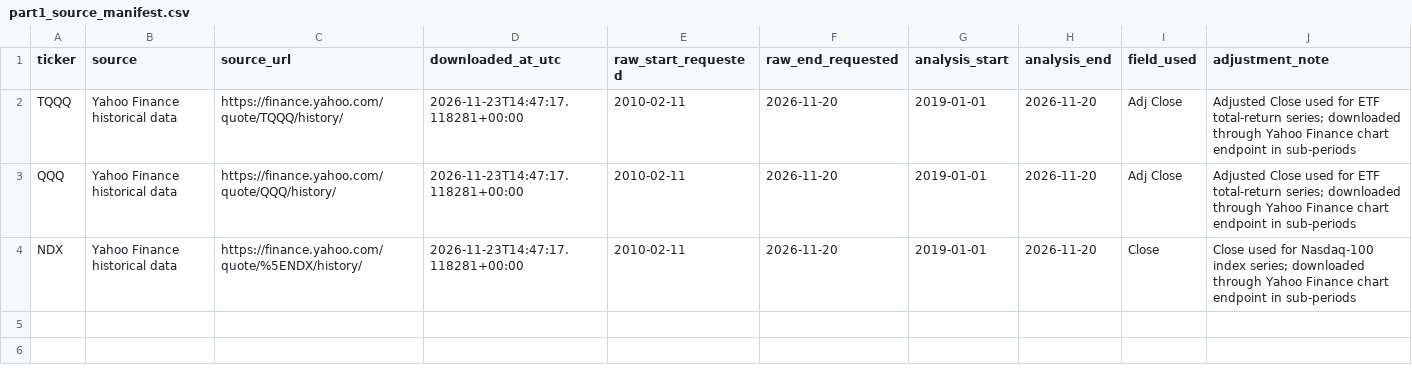
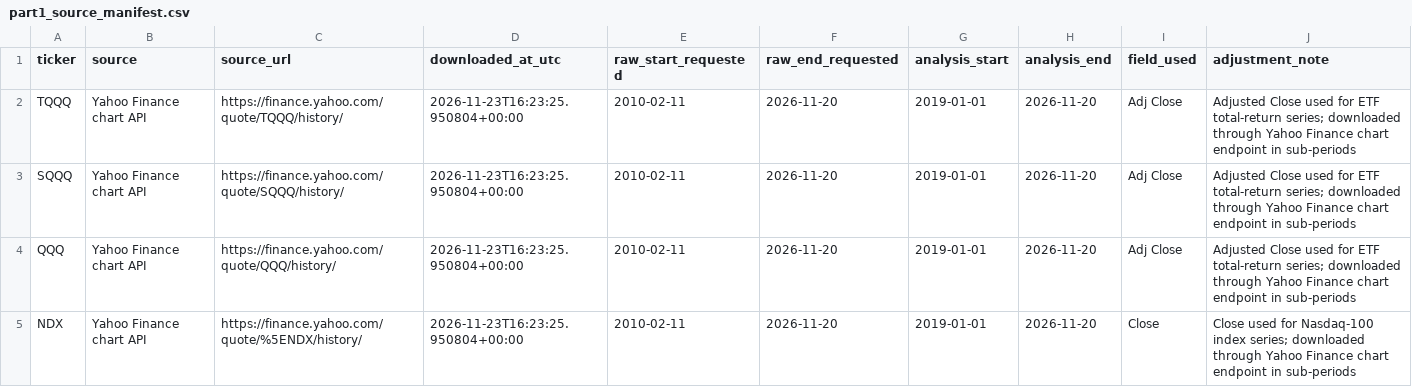
Before and after one commit to jingyishao928-bit/tqqq-leveraged-etf-risk, a CSV file: data/metadata/part1_source_manifest.csv, drawn as a sheet.

Commit message:
Add SQQQ raw and cleaned data

```diff
--- a/data/metadata/part1_source_manifest.csv
+++ b/data/metadata/part1_source_manifest.csv
@@ -1,4 +1,5 @@
 ticker,source,source_url,downloaded_at_utc,raw_start_requested,raw_end_requested,analysis_start,analysis_end,field_used,adjustment_note
-TQQQ,Yahoo Finance historical data,https://finance.yahoo.com/quote/TQQQ/history/,2026-11-23T14:47:17.118281+00:00,2010-02-11,2026-11-20,2019-01-01,2026-11-20,Adj Close,Adjusted Close used for ETF total-return series; downloaded through Yahoo Finance chart endpoint in sub-periods
-QQQ,Yahoo Finance historical data,https://finance.yahoo.com/quote/QQQ/history/,2026-11-23T14:47:17.118281+00:00,2010-02-11,2026-11-20,2019-01-01,2026-11-20,Adj Close,Adjusted Close used for ETF total-return series; downloaded through Yahoo Finance chart endpoint in sub-periods
-NDX,Yahoo Finance historical data,https://finance.yahoo.com/quote/%5ENDX/history/,2026-11-23T14:47:17.118281+00:00,2010-02-11,2026-11-20,2019-01-01,2026-11-20,Close,Close used for Nasdaq-100 index series; downloaded through Yahoo Finance chart endpoint in sub-periods
+TQQQ,Yahoo Finance chart API,https://finance.yahoo.com/quote/TQQQ/history/,2026-11-23T16:23:25.950804+00:00,2010-02-11,2026-11-20,2019-01-01,2026-11-20,Adj Close,Adjusted Close used for ETF total-return series; downloaded through Yahoo Finance chart endpoint in sub-periods
+SQQQ,Yahoo Finance chart API,https://finance.yahoo.com/quote/SQQQ/history/,2026-11-23T16:23:25.950804+00:00,2010-02-11,2026-11-20,2019-01-01,2026-11-20,Adj Close,Adjusted Close used for ETF total-return series; downloaded through Yahoo Finance chart endpoint in sub-periods
+QQQ,Yahoo Finance chart API,https://finance.yahoo.com/quote/QQQ/history/,2026-11-23T16:23:25.950804+00:00,2010-02-11,2026-11-20,2019-01-01,2026-11-20,Adj Close,Adjusted Close used for ETF total-return series; downloaded through Yahoo Finance chart endpoint in sub-periods
+NDX,Yahoo Finance chart API,https://finance.yahoo.com/quote/%5ENDX/history/,2026-11-23T16:23:25.950804+00:00,2010-02-11,2026-11-20,2019-01-01,2026-11-20,Close,Close used for Nasdaq-100 index series; downloaded through Yahoo Finance chart endpoint in sub-periods
```
Also changed, not shown: data/metadata/part1_checksums.csv, data/metadata/part1_data_dictionary.csv, 33 other files.
